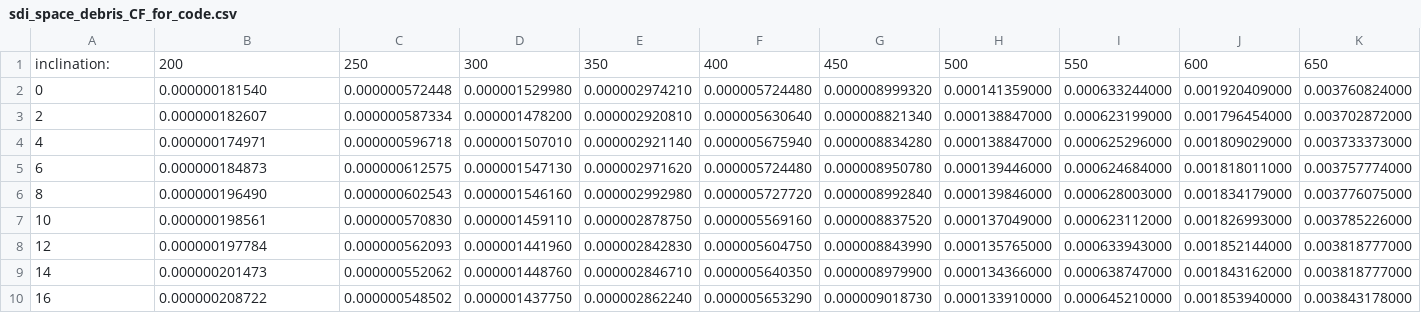
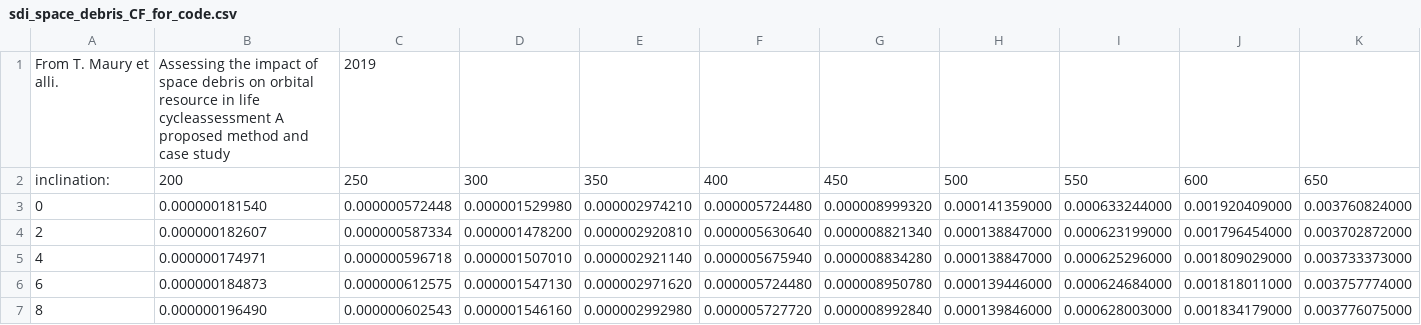
Before and after one commit to MatUspace/test_act, a CSV file: sdi_space_debris_CF_for_code.csv, drawn as a sheet; only a part is shown; the shorter side is filled out with more unchanged rows; rows hold the shown columns only; the diff names each change by its address in the sheet, - before the commit and + after, or states it on an @@ line.

```diff
--- a/sdi_space_debris_CF_for_code.csv
+++ b/sdi_space_debris_CF_for_code.csv
+row 1: From T. Maury et alli. | Assessing the impact of space debris on orbital resource in life cycleassessment A proposed method and case study | 2019
```
Also changed, not shown: atm_emissions_per_propellant.csv, 9 other files.
